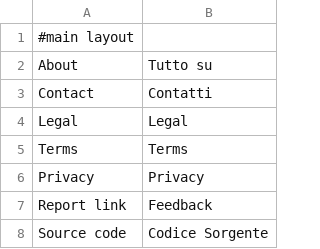
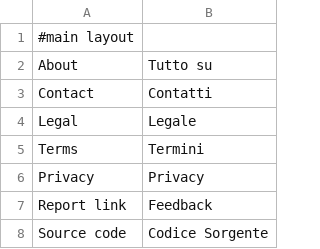
Before and after one commit to Weej1/foofind, a CSV file: application/lang/source-it.csv, drawn as a sheet; only a part is shown.

```diff
--- a/application/lang/source-it.csv
+++ b/application/lang/source-it.csv
@@ -3,4 +3,4 @@
 "Contact";"Contatti"
-"Legal";"Legal"
-"Terms";"Terms"
+"Legal";"Legale"
+"Terms";"Termini"
 "Privacy";"Privacy"
```
Also changed, not shown: 4 other files.
